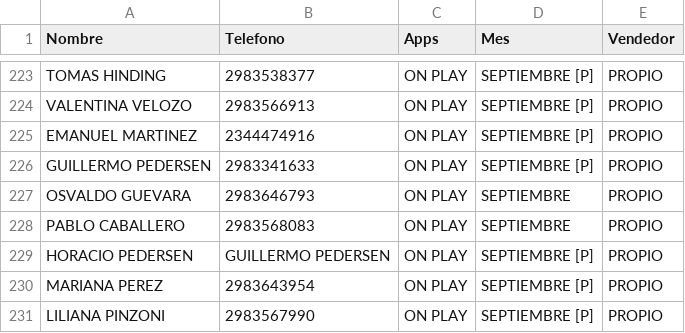
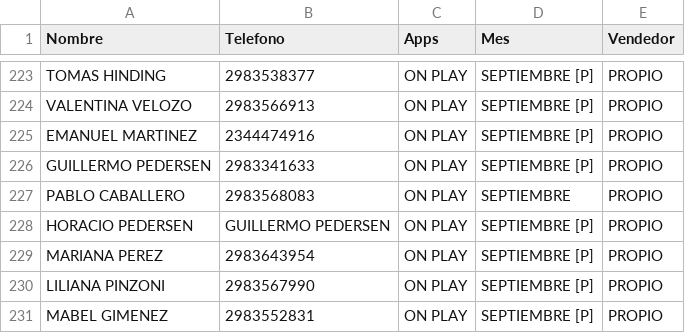
Before and after one commit to radioprolait/tv-digital-admin, a CSV file: base_datos_tv.csv, drawn as a sheet; only a part is shown, gaps mark what is left out; the shorter side is filled out with more unchanged rows.

Commit message:
Actualizar base de clientes

```diff
--- a/base_datos_tv.csv
+++ b/base_datos_tv.csv
@@ -226,3 +226,2 @@ EMANUEL MARTINEZ,2344474916,ON PLAY,SEPTIEMBRE [P],PROPIO
 GUILLERMO PEDERSEN,2983341633,ON PLAY,SEPTIEMBRE [P],PROPIO
-OSVALDO GUEVARA,2983646793,ON PLAY,SEPTIEMBRE,PROPIO
 PABLO CABALLERO,2983568083,ON PLAY,SEPTIEMBRE,PROPIO
```
